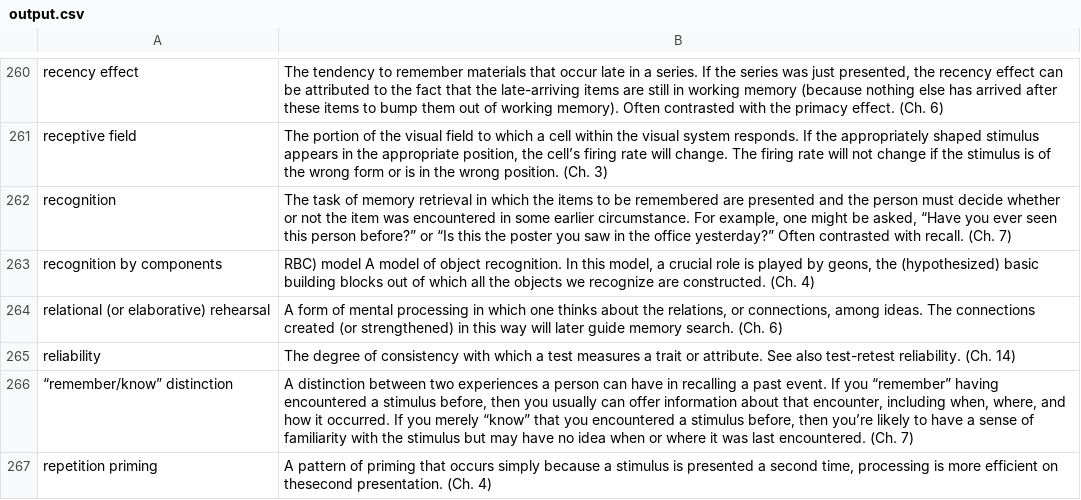
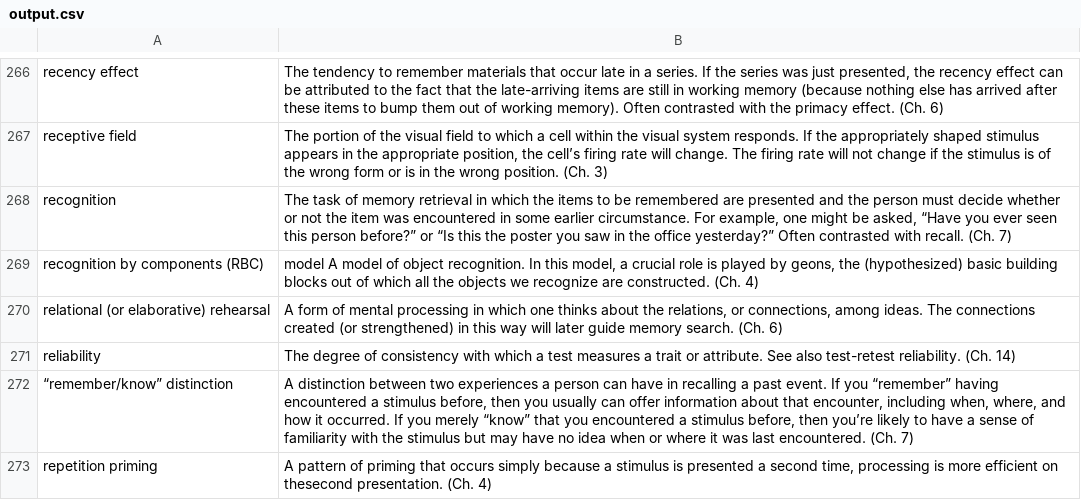
Before and after one commit to VeolCZ/RUG_learning_games, a CSV file: cog_psy_game/output.csv, drawn as a sheet; only a part is shown, gaps mark what is left out; the diff covers the shown part only.

```diff
--- a/cog_psy_game/output.csv
+++ b/cog_psy_game/output.csv
@@ -262,3 +268,3 @@ receptive field; The portion of the visual field to which a cell within the visu
 recognition;The task of memory retrieval in which the items to be remembered are presented and the person must decide whether or not the item was encountered in some earlier circumstance. For example, one might be asked, “Have you ever seen this person before?” or “Is this the poster you saw in the office yesterday?” Often contrasted with recall. (Ch. 7)
-recognition by components ;RBC) model A model of object recognition. In this model, a crucial role is played by geons, the (hypothesized) basic building blocks out of which all the objects we recognize are constructed. (Ch. 4)
+recognition by components (RBC); model A model of object recognition. In this model, a crucial role is played by geons, the (hypothesized) basic building blocks out of which all the objects we recognize are constructed. (Ch. 4)
 relational (or elaborative) rehearsal;A form of mental processing in which one thinks about the relations, or connections, among ideas. The connections created (or strengthened) in this way will later guide memory search. (Ch. 6)
```
Also changed, not shown: 13 added rows, 4 removed rows and 13 edited cells elsewhere in this file.
